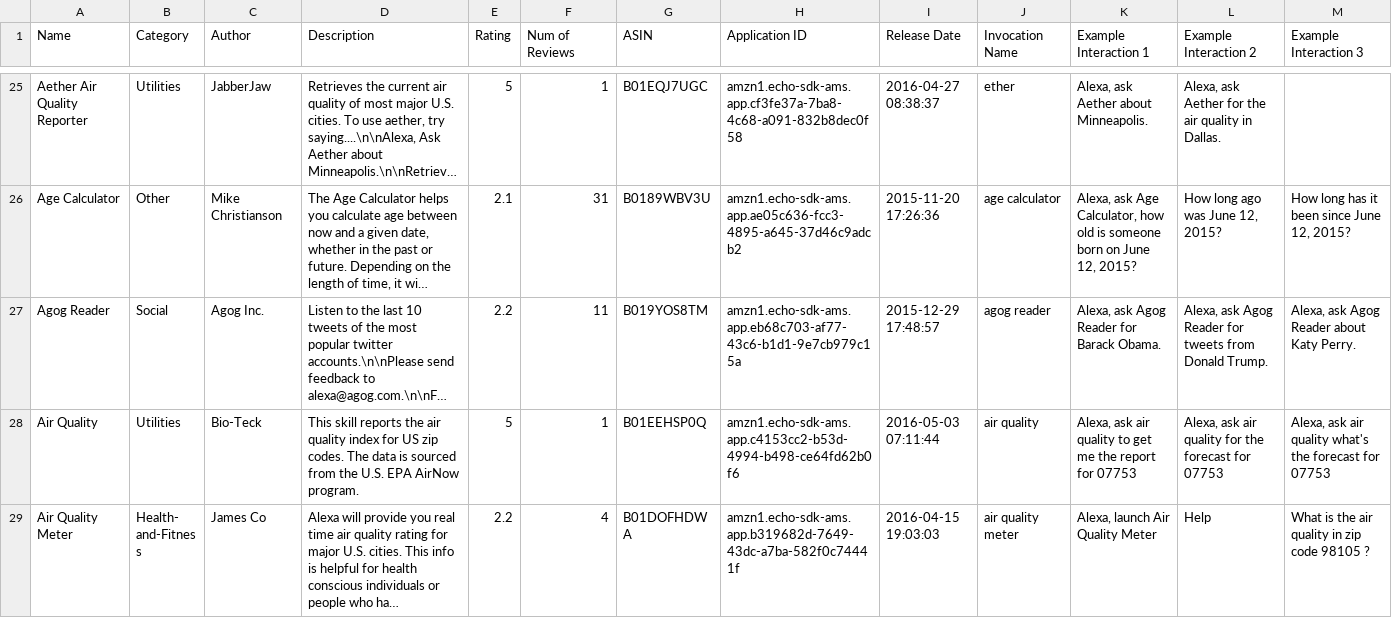
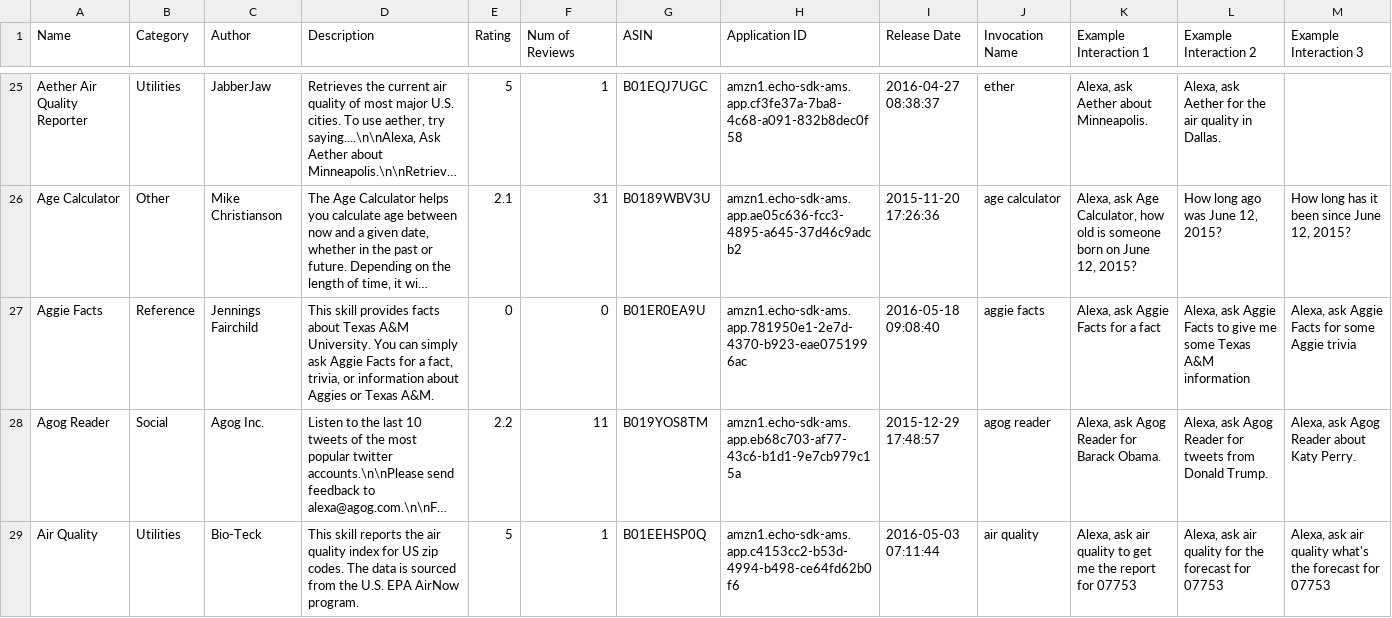
Before and after one commit to zwang695/alexa-skills-list, a CSV file: skills.csv, drawn as a sheet; only a part is shown, gaps mark what is left out; the shorter side is filled out with more unchanged rows; long unchanged cells end in …; rows hold the shown columns only; the diff covers the shown part only; the diff names each change by its address in the sheet, - before the commit and + after, or states it on an @@ line.

Commit message:
update list

```diff
--- a/skills.csv
+++ b/skills.csv
+row 27: Aggie Facts | Reference | Jennings Fairchild | This skill provides facts about Texas A&M University. You can simply ask Aggie Facts for a fact, trivia, or information about Aggies or Texas A&M. | 0 | 0 | B01ER0EA9U | amzn1.echo-sdk-ams.app.781950e1-2e7d-4370-b923-eae0751996ac | 2016-05-18 09:08:40 | aggie facts | Alexa, ask Aggie Facts for a fact | Alexa, ask Aggie Facts to give me some Texas A&M information | Alexa, ask Aggie Facts for some Aggie trivia
```
Also changed, not shown: 3 edited cells elsewhere in this file, 9 other files.
